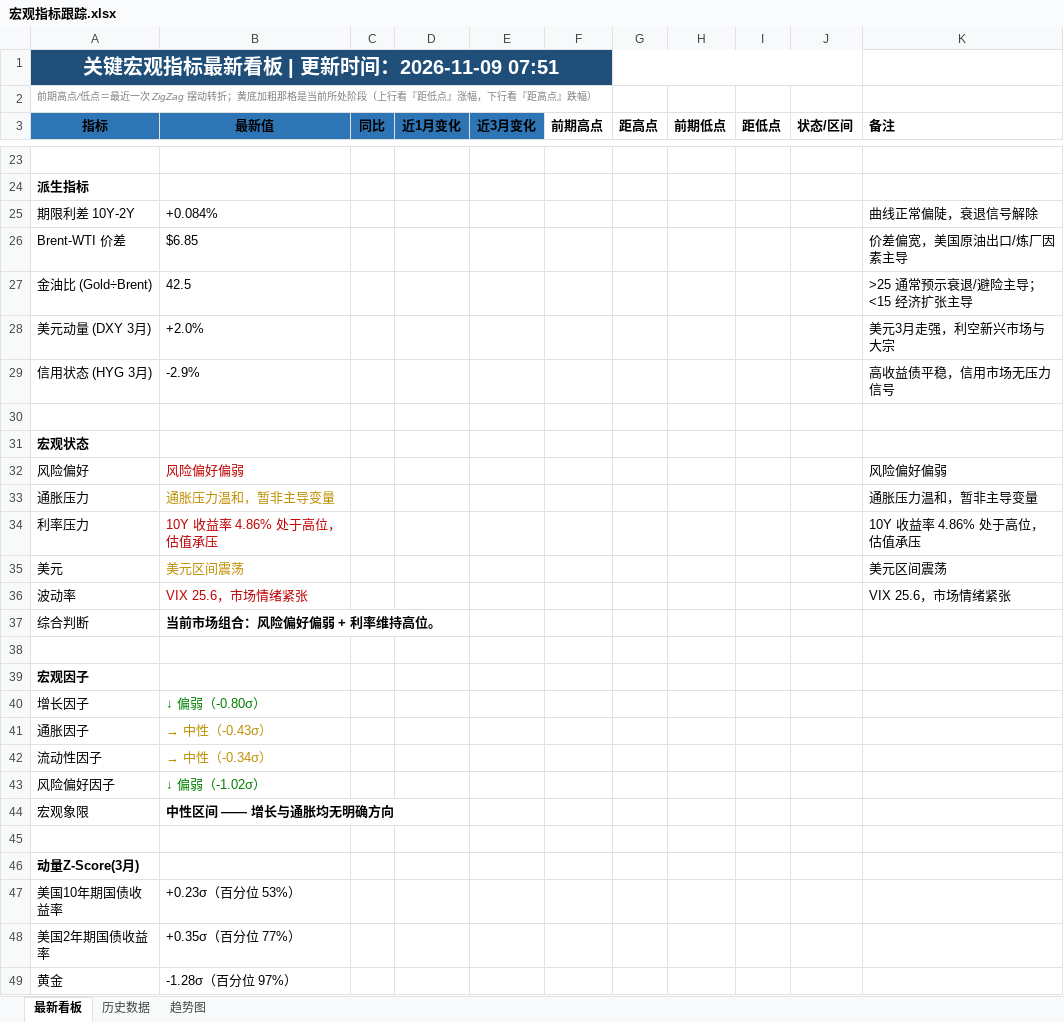
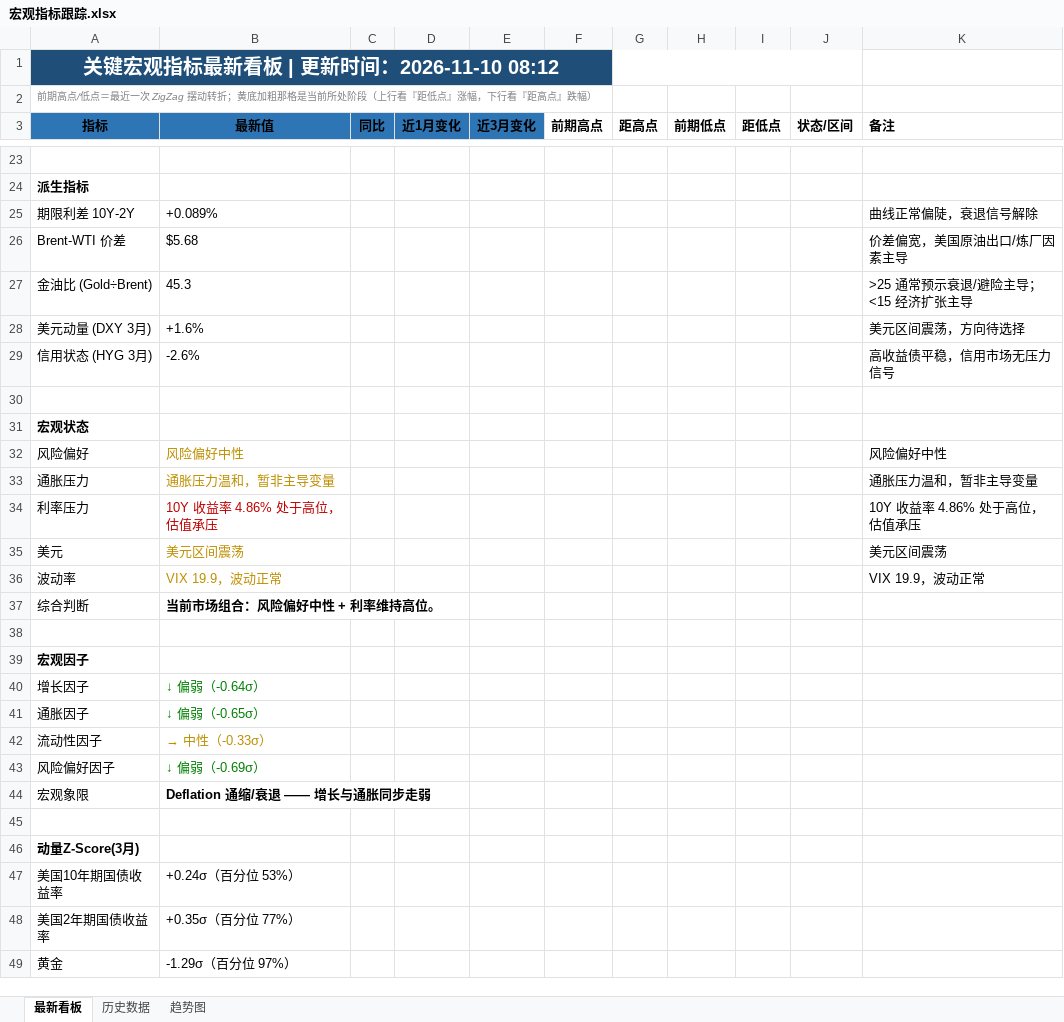
Before and after one commit to Mussi2020/macro-tracker, an Excel workbook: 宏观指标跟踪.xlsx, sheet 最新看板, drawn as a sheet; only a part is shown, gaps mark what is left out; values as stored, in another font and other column widths than the file's, no borders; removed rows and columns are numbered as before the commit, all else as after; the diff covers the shown part only; the diff names each change by its address in the sheet, - before the commit and + after, or states it on an @@ line.

```diff
--- a/宏观指标跟踪.xlsx (sheet 最新看板)
+++ b/宏观指标跟踪.xlsx (sheet 最新看板)
-A1 (指标): 关键宏观指标最新看板 | 更新时间：2026-11-09 07:51
+A1 (指标): 关键宏观指标最新看板 | 更新时间：2026-11-10 08:12
-B25 (最新值): +0.084%
+B25 (最新值): +0.089%
-B26 (最新值): $6.85
+B26 (最新值): $5.68
-B27 (最新值): 42.5
+B27 (最新值): 45.3
-row 28: 美元动量 (DXY 3月) | +2.0% |  |  |  |  |  |  |  |  | 美元3月走强，利空新兴市场与大宗
+row 28: 美元动量 (DXY 3月) | +1.6% |  |  |  |  |  |  |  |  | 美元区间震荡，方向待选择
-B29 (最新值): -2.9%
+B29 (最新值): -2.6%
-B32 (最新值): 风险偏好偏弱
+B32 (最新值): 风险偏好中性
-B32 text colour: #C00000
+B32 text colour: #BF8F00
-K32 (备注): 风险偏好偏弱
+K32 (备注): 风险偏好中性
-row 36: 波动率 | VIX 25.6，市场情绪紧张 |  |  |  |  |  |  |  |  | VIX 25.6，市场情绪紧张
+row 36: 波动率 | VIX 19.9，波动正常 |  |  |  |  |  |  |  |  | VIX 19.9，波动正常
-B37 (最新值): 当前市场组合：风险偏好偏弱 + 利率维持高位。
+B37 (最新值): 当前市场组合：风险偏好中性 + 利率维持高位。
-B40 (最新值): ↓ 偏弱（-0.80σ）
+B40 (最新值): ↓ 偏弱（-0.64σ）
-B41 (最新值): → 中性（-0.43σ）
+B41 (最新值): ↓ 偏弱（-0.65σ）
-B41 text colour: #BF8F00
+B41 text colour: #008000
-B42 (最新值): → 中性（-0.34σ）
+B42 (最新值): → 中性（-0.33σ）
-B43 (最新值): ↓ 偏弱（-1.02σ）
+B43 (最新值): ↓ 偏弱（-0.69σ）
-B44 (最新值): 中性区间 —— 增长与通胀均无明确方向
+B44 (最新值): Deflation 通缩/衰退 —— 增长与通胀同步走弱
-B47 (最新值): +0.23σ（百分位 53%）
+B47 (最新值): +0.24σ（百分位 53%）
-B49 (最新值): -1.28σ（百分位 97%）
+B49 (最新值): -1.29σ（百分位 97%）
```
Also changed, not shown: 11 added rows, 11 removed rows and 12 edited cells elsewhere in this sheet, sheet 历史数据, 1 other file.
